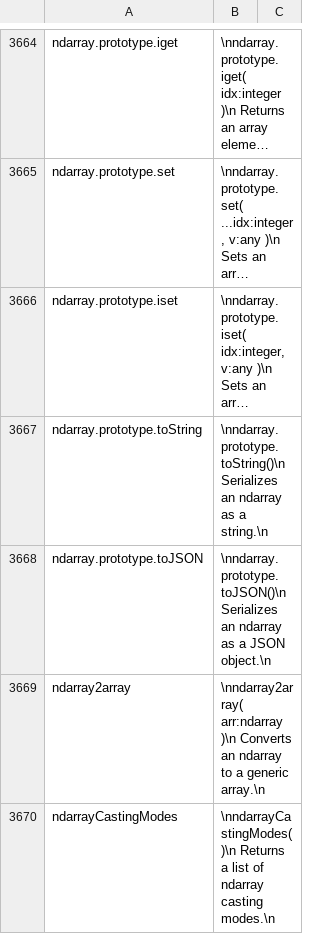
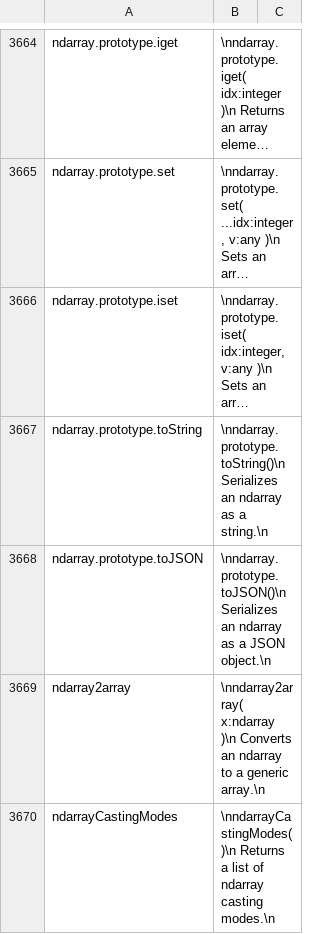
Before and after one commit to stdlib-js/repl, a CSV file: info/data/data.csv, drawn as a sheet; only a part is shown, gaps mark what is left out; long unchanged cells end in …; the diff covers the shown part only.

```diff
--- a/info/data/data.csv
+++ b/info/data/data.csv
@@ -3668,3 +3668,3 @@ ndarray.prototype.toString,"\nndarray.prototype.toString()\n    Serializes an nd
 ndarray.prototype.toJSON,"\nndarray.prototype.toJSON()\n    Serializes an ndarray as a JSON object.\n"
-ndarray2array,"\nndarray2array( arr:ndarray )\n    Converts an ndarray to a generic array.\n"
+ndarray2array,"\nndarray2array( x:ndarray )\n    Converts an ndarray to a generic array.\n"
 ndarrayCastingModes,"\nndarrayCastingModes()\n    Returns a list of ndarray casting modes.\n"
```
Also changed, not shown: 2 added rows elsewhere in this file, signature/data/data.csv, typed-signature/data/data.csv, 8 other files.
